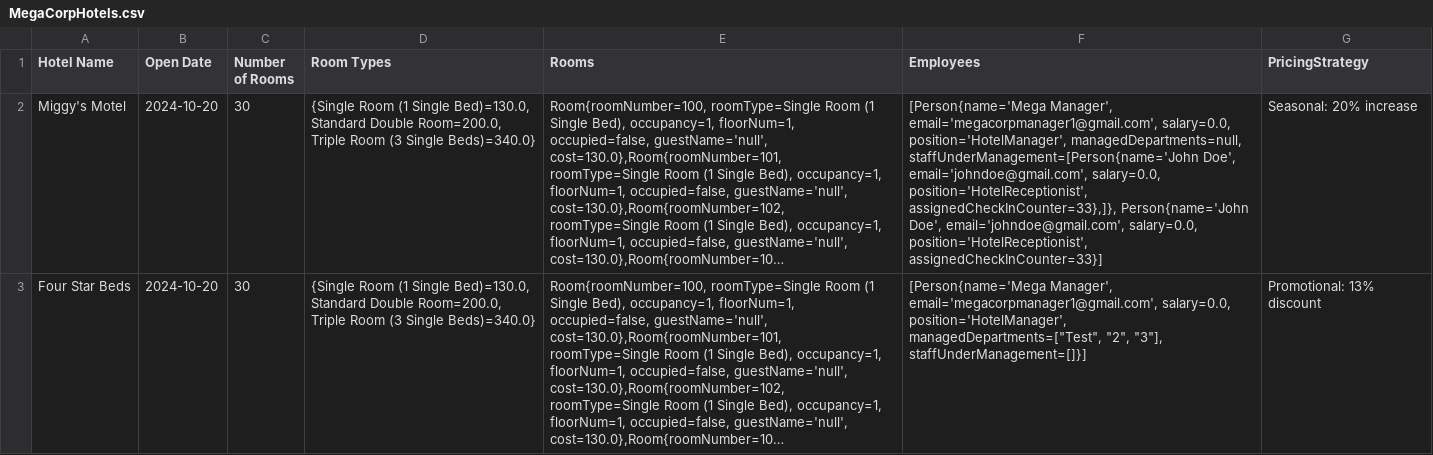
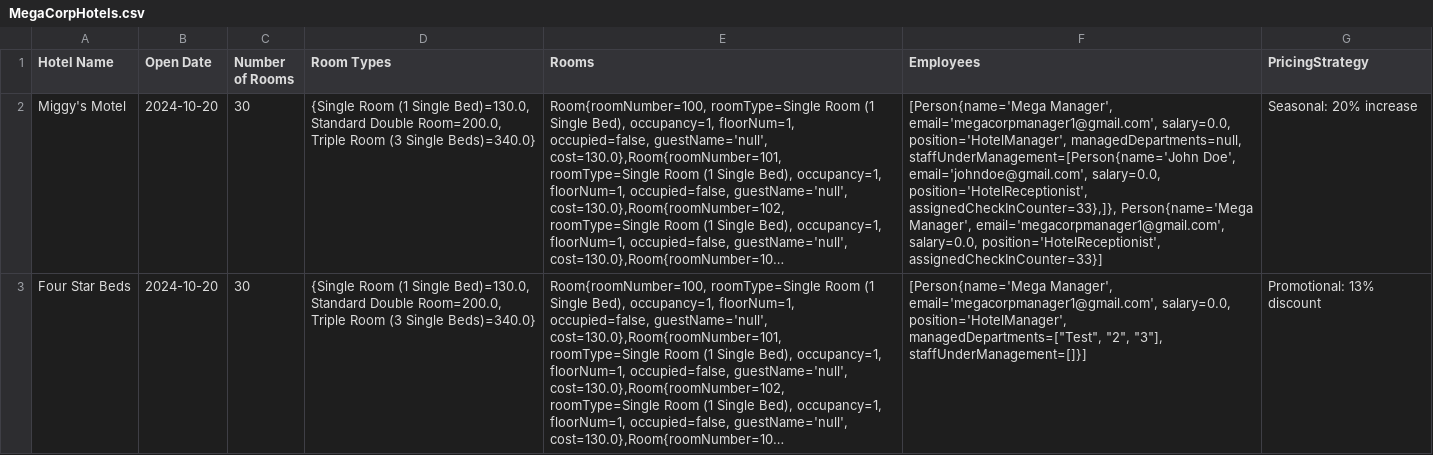
Before and after one commit to nicole-berty/HotelReservationSystem, a CSV file: src/data/MegaCorpHotels.csv, drawn as a sheet; long unchanged cells end in …; the diff names each change by its address in the sheet, - before the commit and + after, or states it on an @@ line.

```diff
--- a/src/data/MegaCorpHotels.csv
+++ b/src/data/MegaCorpHotels.csv
-F2 (Employees): …position='HotelReceptionist', assignedCheckInCounter=33},]}, Person{name='John Doe', email='johndoe@gmail.com', salary=0.0, position='HotelReceptionist',…
+F2 (Employees): …position='HotelReceptionist', assignedCheckInCounter=33},]}, Person{name='Mega Manager', email='megacorpmanager1@gmail.com', salary=0.0, position='HotelReceptionist',…
```
Also changed, not shown: 7 other files.
